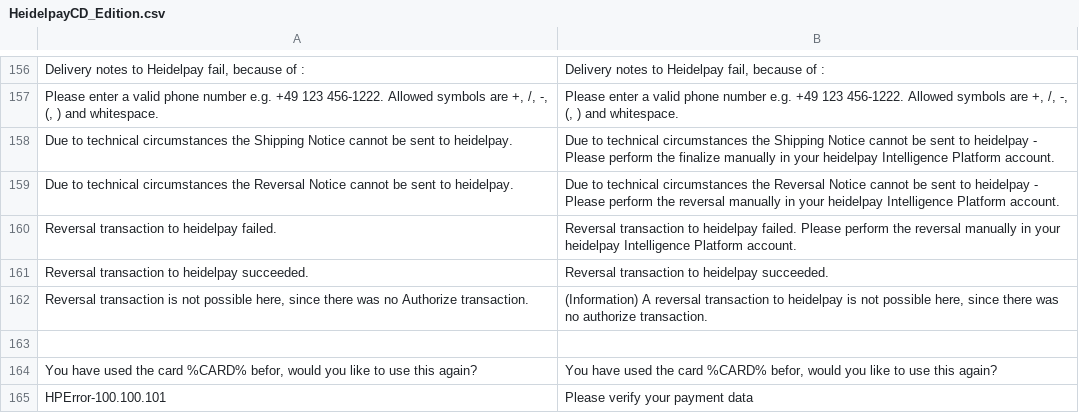
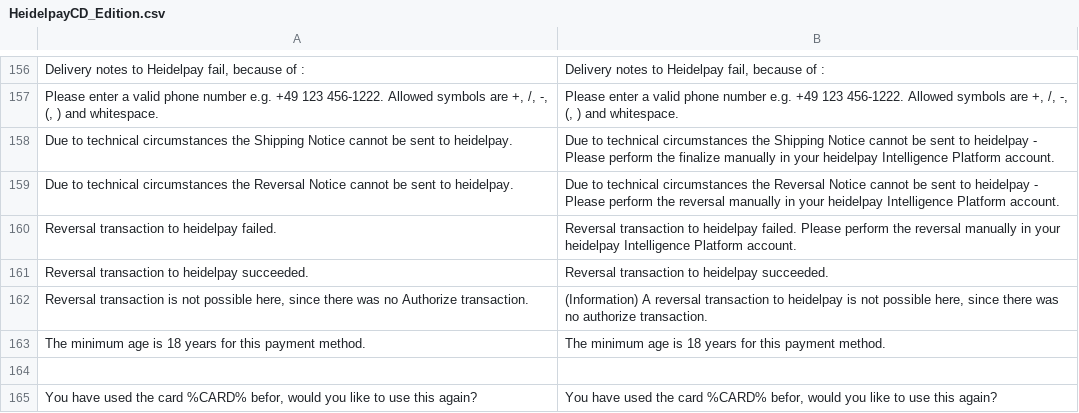
Before and after one commit to heidelpay/magento-cd-edition, a CSV file: app/locale/en_US/HeidelpayCD_Edition.csv, drawn as a sheet; only a part is shown, gaps mark what is left out; the shorter side is filled out with more unchanged rows.

Commit message:
[feature] Payolution: Added translation for minimum age violation.

```diff
--- a/app/locale/en_US/HeidelpayCD_Edition.csv
+++ b/app/locale/en_US/HeidelpayCD_Edition.csv
@@ -187,2 +187,3 @@
 "Reversal transaction is not possible here, since there was no Authorize transaction.","(Information) A reversal transaction to heidelpay is not possible here, since there was no authorize transaction."
+"The minimum age is 18 years for this payment method.","The minimum age is 18 years for this payment method."
 
```
Also changed, not shown: app/locale/de_DE/HeidelpayCD_Edition.csv.
